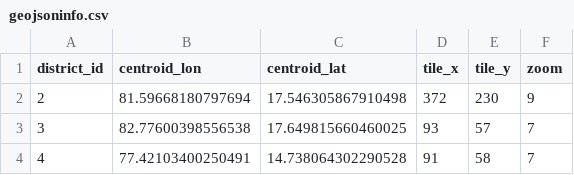
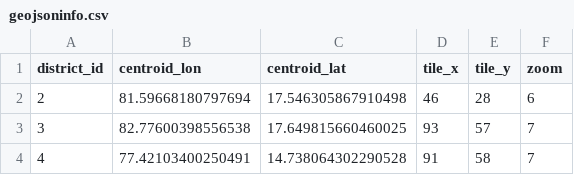
Before and after one commit to sandesh339/mortality-data, a CSV file: geojsoninfo.csv, drawn as a sheet; only a part is shown.

Commit message:
Update geojsoninfo.csv

```diff
--- a/geojsoninfo.csv
+++ b/geojsoninfo.csv
@@ -1,3 +1,3 @@
 district_id,centroid_lon,centroid_lat,tile_x,tile_y,zoom
-2,81.59668180797694,17.546305867910498,372,230,9
+2,81.59668180797694,17.546305867910498,46,28,6
 3,82.77600398556538,17.649815660460025,93,57,7
```
